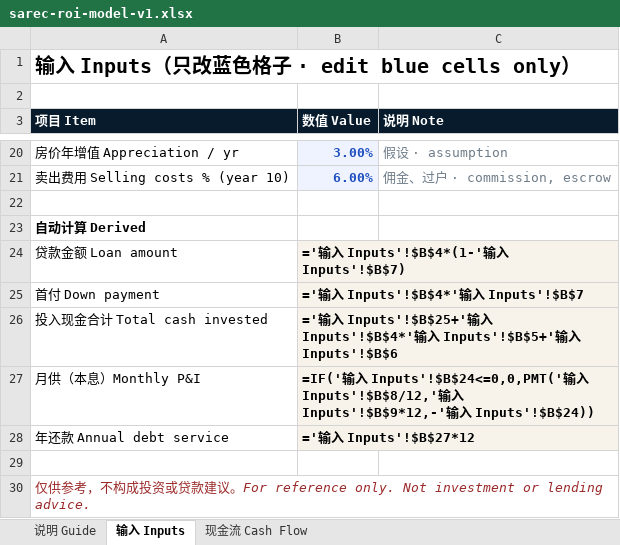
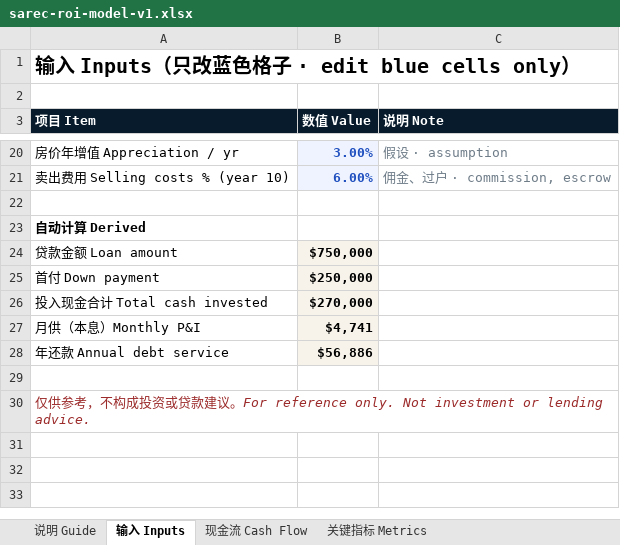
Before and after one commit to sarec-org/sarec-website, an Excel workbook: private/tools/sarec-roi-model-v1.xlsx, sheet 输入 Inputs, drawn as a sheet; only a part is shown, gaps mark what is left out; values as stored, in another font and other column widths than the file's, no borders; formulas without a stored value are shown as written; the diff names each change by its address in the sheet, - before the commit and + after, or states it on an @@ line.

```diff
--- a/private/tools/sarec-roi-model-v1.xlsx (sheet 输入 Inputs)
+++ b/private/tools/sarec-roi-model-v1.xlsx (sheet 输入 Inputs)
+sheet tab: 关键指标 Metrics
-B24 (数值 Value): ='输入 Inputs'!$B$4*(1-'输入 Inputs'!$B$7)
+B24 (数值 Value): $750,000
-B25 (数值 Value): ='输入 Inputs'!$B$4*'输入 Inputs'!$B$7
+B25 (数值 Value): $250,000
-B26 (数值 Value): ='输入 Inputs'!$B$25+'输入 Inputs'!$B$4*'输入 Inputs'!$B$5+'输入 Inputs'!$B$6
+B26 (数值 Value): $270,000
-B27 (数值 Value): =IF('输入 Inputs'!$B$24<=0,0,PMT('输入 Inputs'!$B$8/12,'输入 Inputs'!$B$9*12,-'输入 Inputs'!$B$24))
+B27 (数值 Value): $4,741
-B28 (数值 Value): ='输入 Inputs'!$B$27*12
+B28 (数值 Value): $56,886
```
Also changed, not shown: sheet 现金流 Cash Flow, sheet 说明 Guide, 1 other file.
